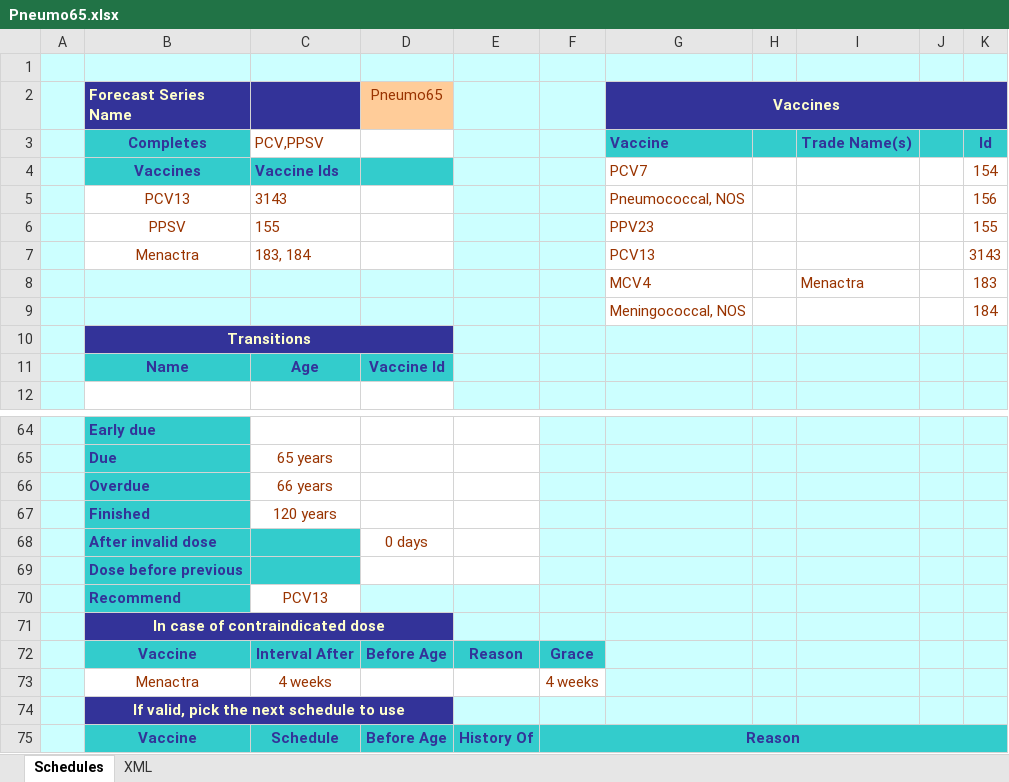
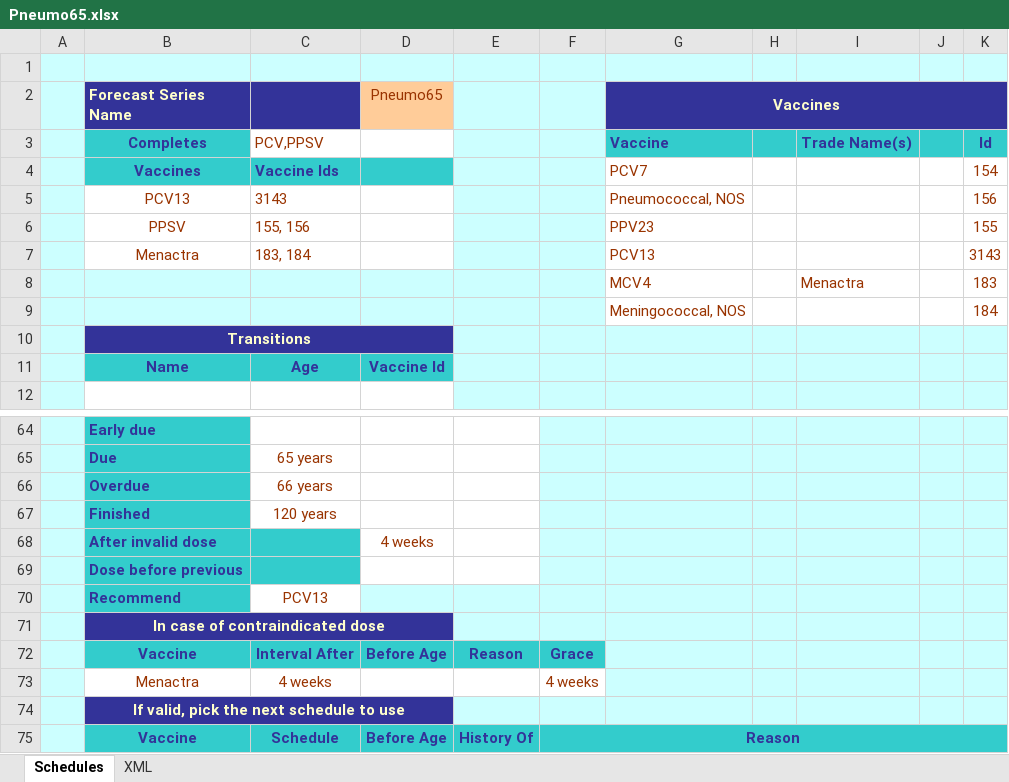
Before and after one commit to immregistries/LoneStarVaccineForecaster, an Excel workbook: schedules/Pneumo65.xlsx, sheet Schedules, drawn as a sheet; only a part is shown, gaps mark what is left out; values as stored, in another font and other column widths than the file's, no borders; charts and pictures not drawn; the diff names each change by its address in the sheet, - before the commit and + after, or states it on an @@ line.

```diff
--- a/schedules/Pneumo65.xlsx (sheet Schedules)
+++ b/schedules/Pneumo65.xlsx (sheet Schedules)
-C6: 155
+C6: 155, 156
-D68 (Pneumo65): 0 days
+D68 (Pneumo65): 4 weeks
```
Also changed, not shown: sheet XML, 2 other files.
